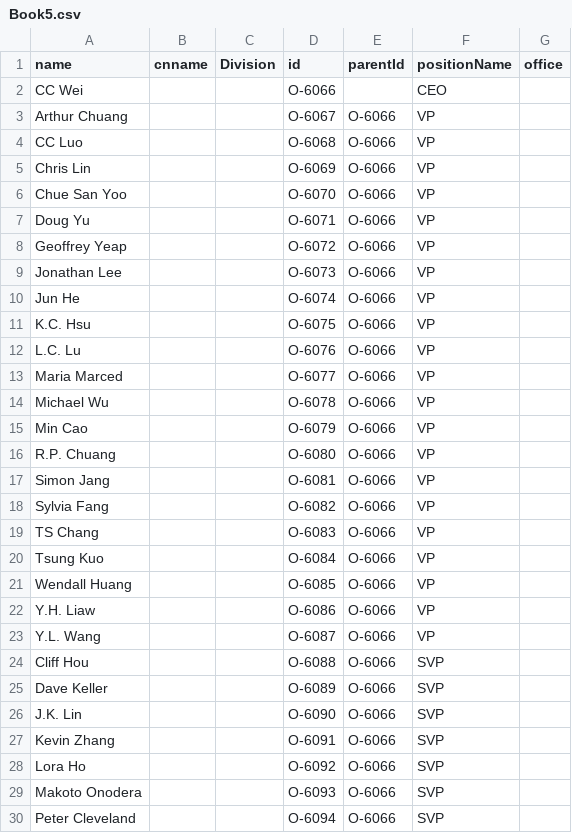
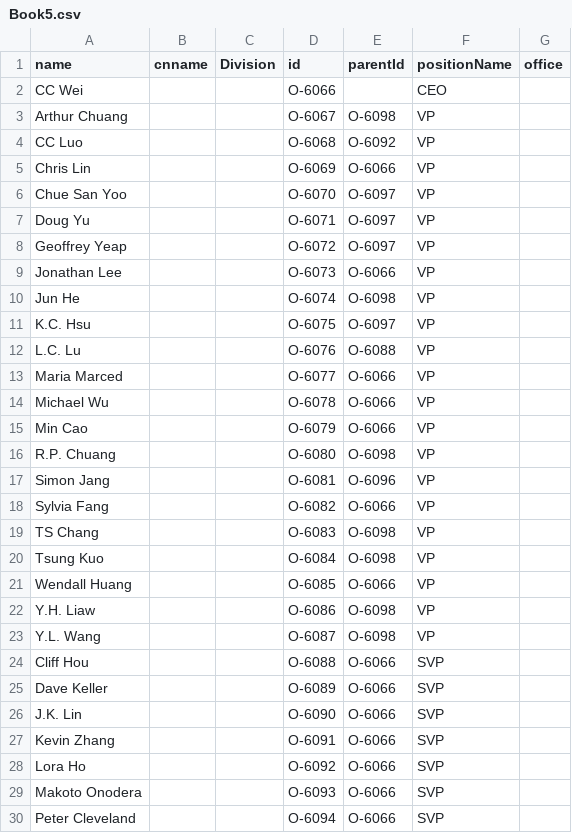
Before and after one commit to david123569/test1, a CSV file: Book5.csv, drawn as a sheet; only a part is shown.

Commit message:
Add files via upload

```diff
--- a/Book5.csv
+++ b/Book5.csv
@@ -2,12 +2,12 @@
 CC Wei,,,O-6066,,CEO,
-Arthur Chuang,,,O-6067,O-6066,VP,
-CC Luo,,,O-6068,O-6066,VP,
+Arthur Chuang,,,O-6067,O-6098,VP,
+CC Luo,,,O-6068,O-6092,VP,
 Chris Lin,,,O-6069,O-6066,VP,
-Chue San Yoo,,,O-6070,O-6066,VP,
-Doug Yu,,,O-6071,O-6066,VP,
-Geoffrey Yeap,,,O-6072,O-6066,VP,
+Chue San Yoo,,,O-6070,O-6097,VP,
+Doug Yu,,,O-6071,O-6097,VP,
+Geoffrey Yeap,,,O-6072,O-6097,VP,
 Jonathan Lee,,,O-6073,O-6066,VP,
-Jun He,,,O-6074,O-6066,VP,
-K.C. Hsu,,,O-6075,O-6066,VP,
-L.C. Lu,,,O-6076,O-6066,VP,
+Jun He,,,O-6074,O-6098,VP,
+K.C. Hsu,,,O-6075,O-6097,VP,
+L.C. Lu,,,O-6076,O-6088,VP,
 Maria Marced,,,O-6077,O-6066,VP,
@@ -15,10 +15,10 @@ Michael Wu,,,O-6078,O-6066,VP,
 Min Cao,,,O-6079,O-6066,VP,
-R.P. Chuang,,,O-6080,O-6066,VP,
-Simon Jang,,,O-6081,O-6066,VP,
+R.P. Chuang,,,O-6080,O-6098,VP,
+Simon Jang,,,O-6081,O-6096,VP,
 Sylvia Fang,,,O-6082,O-6066,VP,
-TS Chang,,,O-6083,O-6066,VP,
-Tsung Kuo,,,O-6084,O-6066,VP,
+TS Chang,,,O-6083,O-6098,VP,
+Tsung Kuo,,,O-6084,O-6098,VP,
 Wendall Huang,,,O-6085,O-6066,VP,
-Y.H. Liaw,,,O-6086,O-6066,VP,
-Y.L. Wang,,,O-6087,O-6066,VP,
+Y.H. Liaw,,,O-6086,O-6098,VP,
+Y.L. Wang,,,O-6087,O-6098,VP,
 Cliff Hou,,,O-6088,O-6066,SVP,
```
